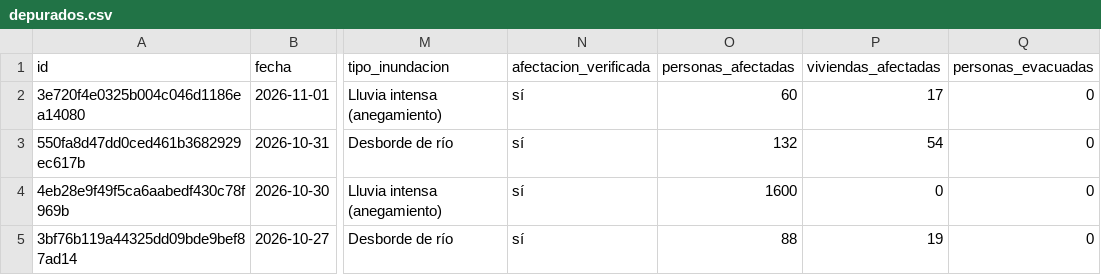
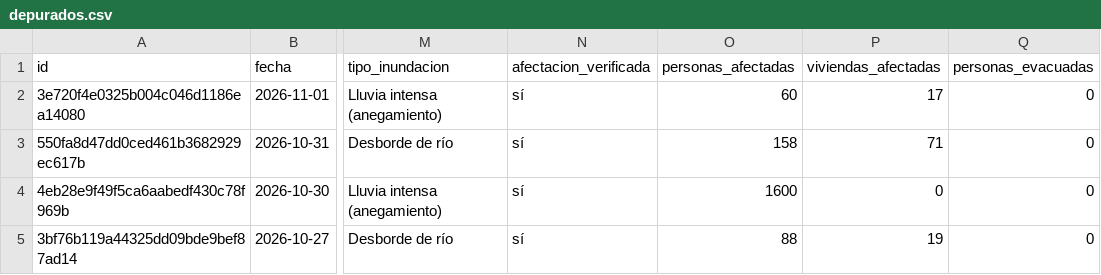
Before and after one commit to Hilary-Madelein/sati-archivo-lluvia, a CSV file: eventos/depurados.csv, drawn as a sheet; only a part is shown, gaps mark what is left out; the diff names each change by its address in the sheet, - before the commit and + after, or states it on an @@ line.

```diff
--- a/eventos/depurados.csv
+++ b/eventos/depurados.csv
-O3 (personas_afectadas): 132
+O3 (personas_afectadas): 158
-P3 (viviendas_afectadas): 54
+P3 (viviendas_afectadas): 71
```
Also changed, not shown: 56 other files.
